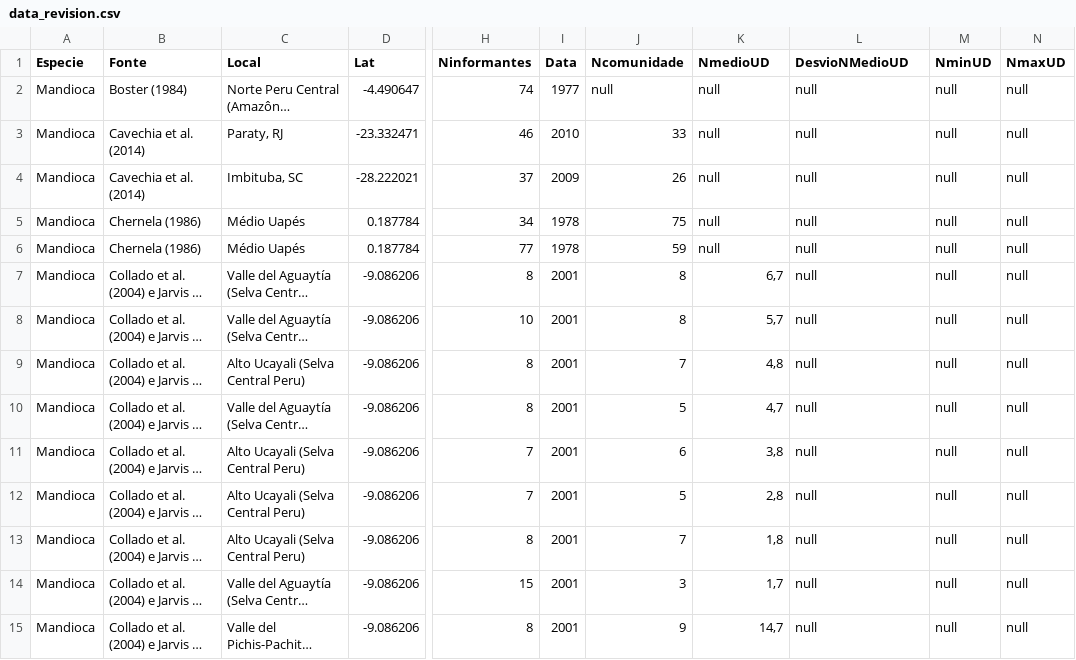
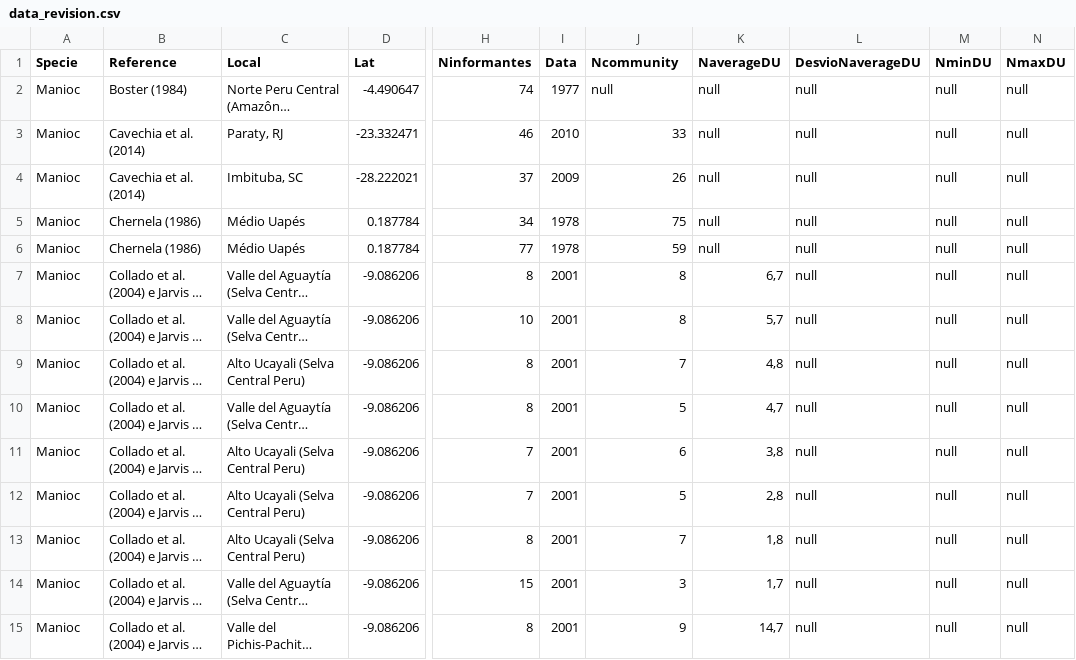
Before and after one commit to vitorhirata/project-agrobio, a CSV file: bibliografic-revision/csv/data_revision.csv, drawn as a sheet; only a part is shown, gaps mark what is left out; long unchanged cells end in …; the diff covers the shown part only; the diff names each change by its address in the sheet, - before the commit and + after, or states it on an @@ line.

Commit message:
Update all plot text to english
Due to the dissertation being written in portuguese all plots used
to have legends, axis labels and title in portuguese. Now preparing for
publication the text must be in english, so all plot text were updated.
The csv and images of bibliografic-revision were also updated.

```diff
--- a/bibliografic-revision/csv/data_revision.csv
+++ b/bibliografic-revision/csv/data_revision.csv
-A1: Especie
+A1: Specie
-B1: Fonte
+B1: Reference
-J1: Ncomunidade
+J1: Ncommunity
-K1: NmedioUD
+K1: NaverageDU
-L1: DesvioNMedioUD
+L1: DesvioNaverageDU
-M1: NminUD
+M1: NminDU
-N1: NmaxUD
+N1: NmaxDU
-A2:A15 (Specie): Mandioca
+A2:A15 (Specie): Manioc
```
Also changed, not shown: 179 edited cells elsewhere in this file, bibliografic-revision/csv/index.csv, 46 other files.
